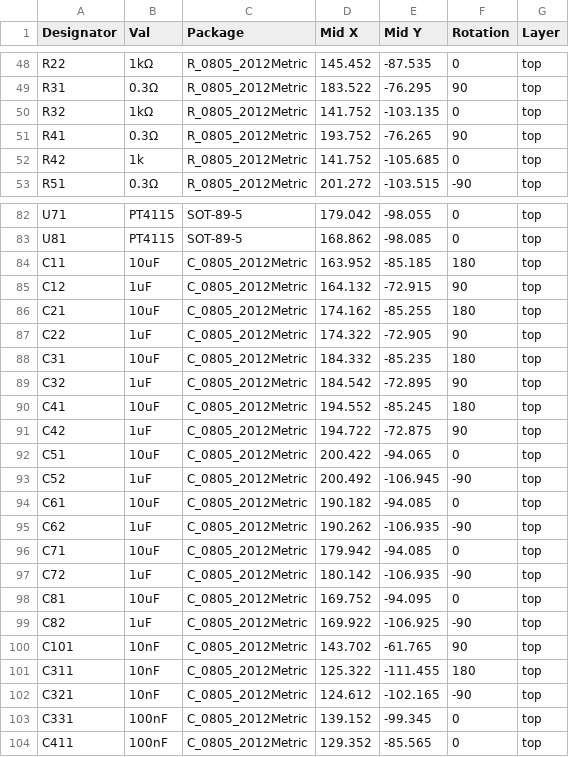
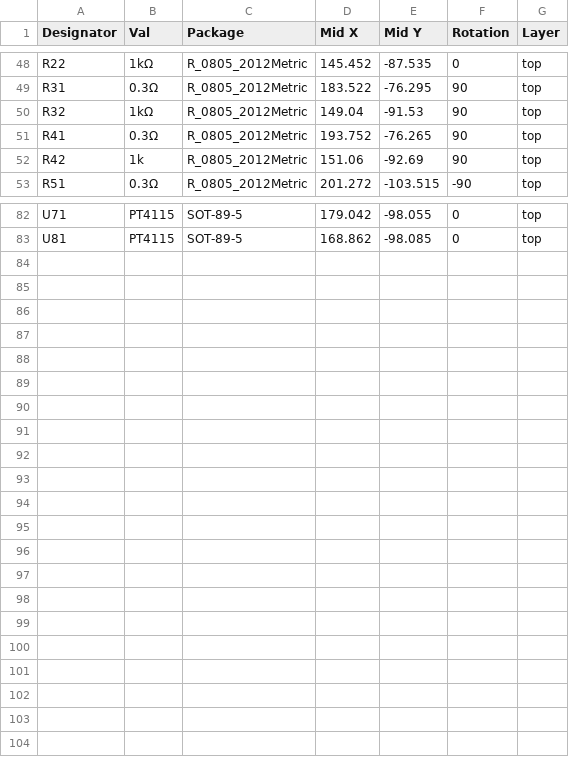
Before and after one commit to andilge/8ch-constant-current-LED-driver, a CSV file: revisions/2022-02-03/jlcpcb-board-fabrication/smt-top-pos.csv, drawn as a sheet; only a part is shown, gaps mark what is left out; the diff covers the shown part only.

```diff
--- a/revisions/2022-02-03/jlcpcb-board-fabrication/smt-top-pos.csv
+++ b/revisions/2022-02-03/jlcpcb-board-fabrication/smt-top-pos.csv
@@ -49,5 +49,5 @@ R22,1kΩ,R_0805_2012Metric,145.452,-87.535,0,top
 R31,0.3Ω,R_0805_2012Metric,183.522,-76.295,90,top
-R32,1kΩ,R_0805_2012Metric,141.752,-103.135,0,top
+R32,1kΩ,R_0805_2012Metric,149.04,-91.53,90,top
 R41,0.3Ω,R_0805_2012Metric,193.752,-76.265,90,top
-R42,1k,R_0805_2012Metric,141.752,-105.685,0,top
+R42,1k,R_0805_2012Metric,151.06,-92.69,90,top
 R51,0.3Ω,R_0805_2012Metric,201.272,-103.515,-90,top
@@ -83,22 +83 @@ U71,PT4115,SOT-89-5,179.042,-98.055,0,top
 U81,PT4115,SOT-89-5,168.862,-98.085,0,top
-C11,10uF,C_0805_2012Metric,163.952,-85.185,180,top
-C12,1uF,C_0805_2012Metric,164.132,-72.915,90,top
-C21,10uF,C_0805_2012Metric,174.162,-85.255,180,top
-C22,1uF,C_0805_2012Metric,174.322,-72.905,90,top
-C31,10uF,C_0805_2012Metric,184.332,-85.235,180,top
-C32,1uF,C_0805_2012Metric,184.542,-72.895,90,top
-C41,10uF,C_0805_2012Metric,194.552,-85.245,180,top
-C42,1uF,C_0805_2012Metric,194.722,-72.875,90,top
-C51,10uF,C_0805_2012Metric,200.422,-94.065,0,top
-C52,1uF,C_0805_2012Metric,200.492,-106.945,-90,top
-C61,10uF,C_0805_2012Metric,190.182,-94.085,0,top
-C62,1uF,C_0805_2012Metric,190.262,-106.935,-90,top
-C71,10uF,C_0805_2012Metric,179.942,-94.085,0,top
-C72,1uF,C_0805_2012Metric,180.142,-106.935,-90,top
-C81,10uF,C_0805_2012Metric,169.752,-94.095,0,top
-C82,1uF,C_0805_2012Metric,169.922,-106.925,-90,top
-C101,10nF,C_0805_2012Metric,143.702,-61.765,90,top
-C311,10nF,C_0805_2012Metric,125.322,-111.455,180,top
-C321,10nF,C_0805_2012Metric,124.612,-102.165,-90,top
-C331,100nF,C_0805_2012Metric,139.152,-99.345,0,top
-C411,100nF,C_0805_2012Metric,129.352,-85.565,0,top
```
Also changed, not shown: 40 edited cells elsewhere in this file, 8 other files.
